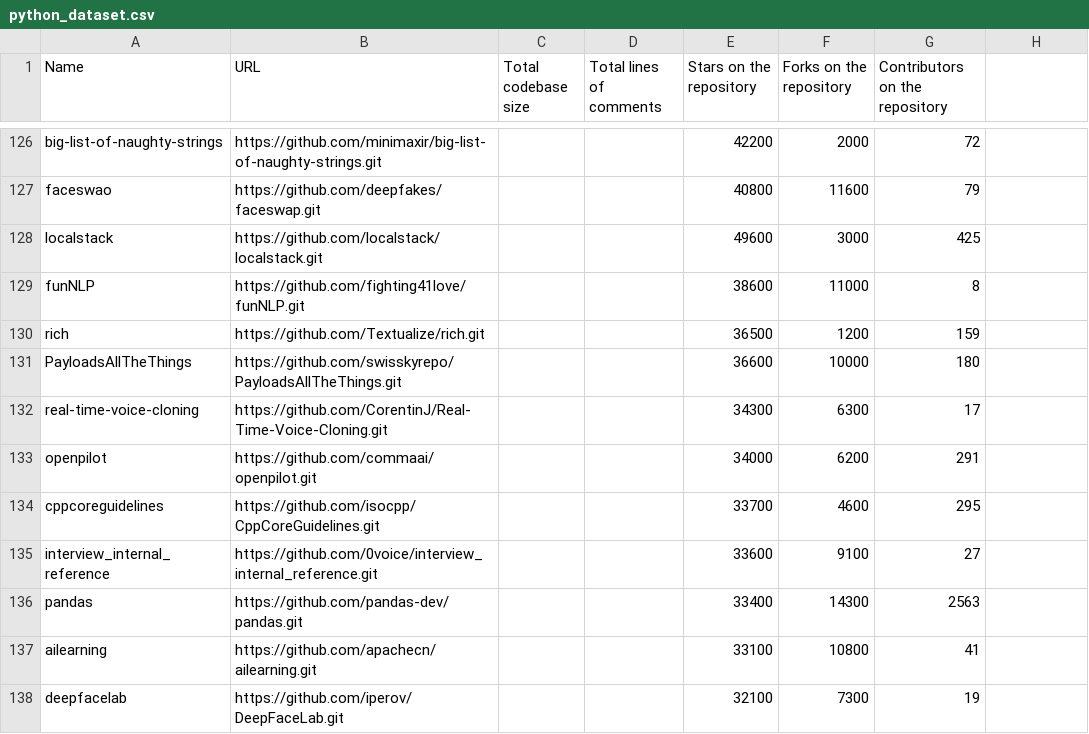
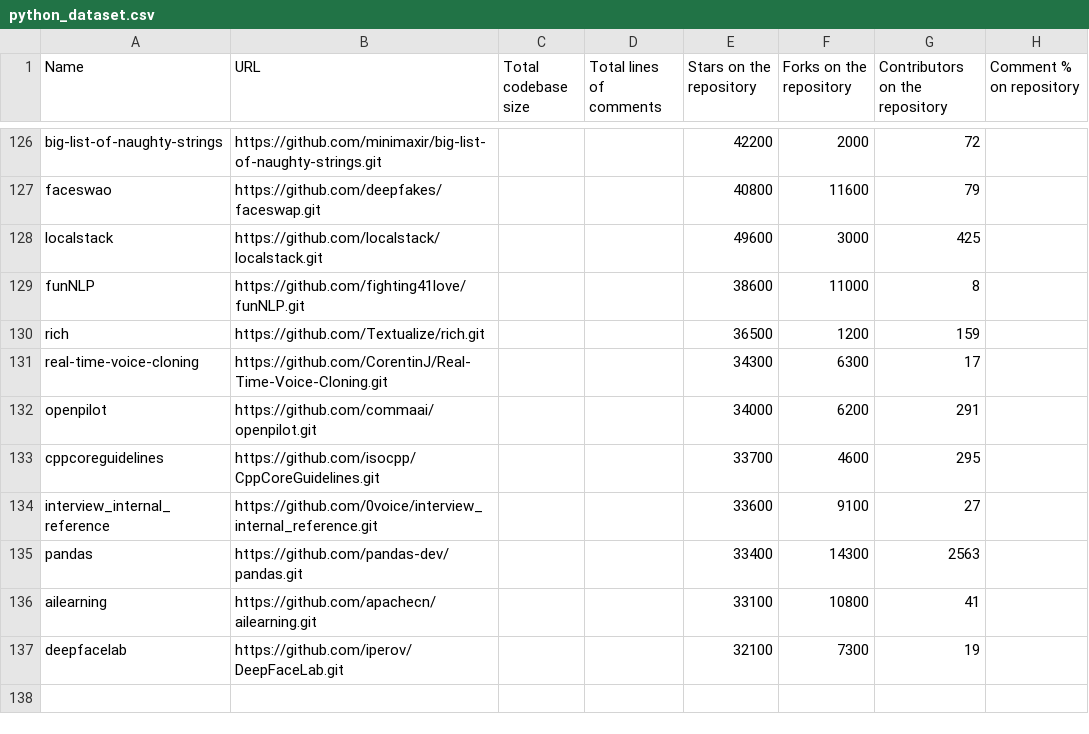
Before and after one commit to bartjedi2/github_documentation_reader, a CSV file: python_dataset.csv, drawn as a sheet; only a part is shown, gaps mark what is left out; the diff names each change by its address in the sheet, - before the commit and + after, or states it on an @@ line.

```diff
--- a/python_dataset.csv
+++ b/python_dataset.csv
-H1: (empty)
+H1: Comment % on repository
-row 131: PayloadsAllTheThings | https://github.com/swisskyrepo/PayloadsAllTheThings.git |  |  | 36600 | 10000 | 180
```
Also changed, not shown: 4 other files.
